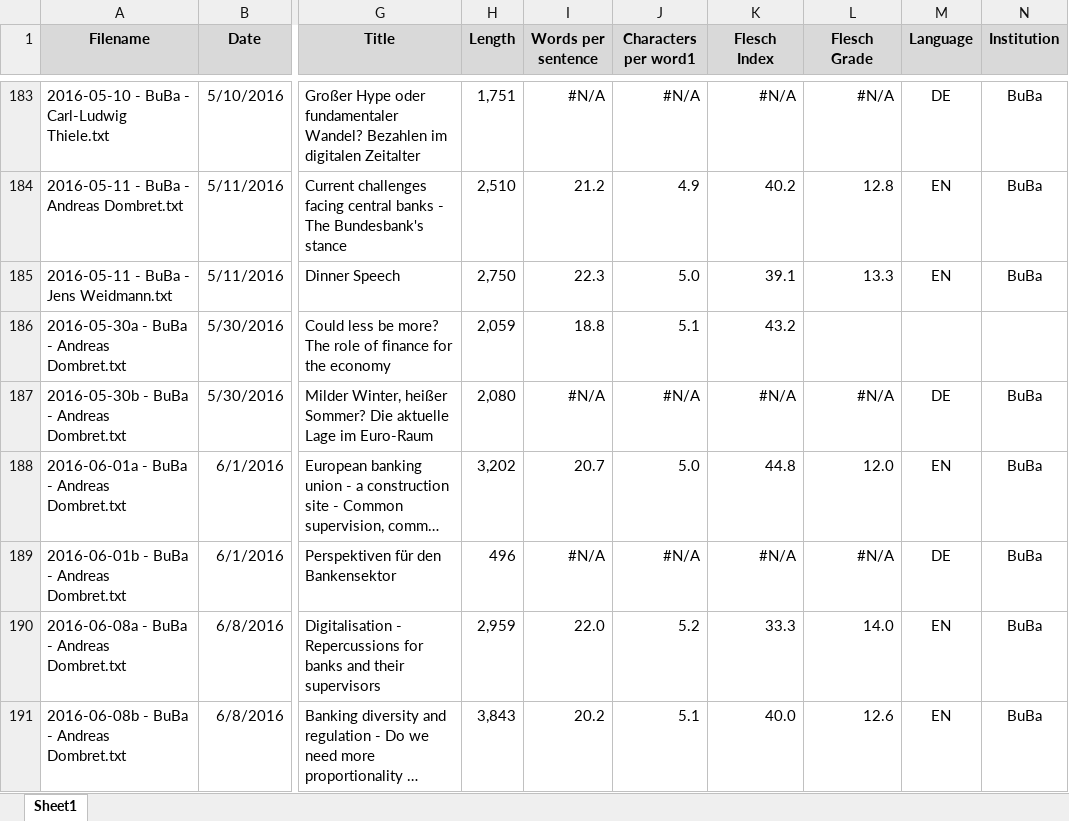
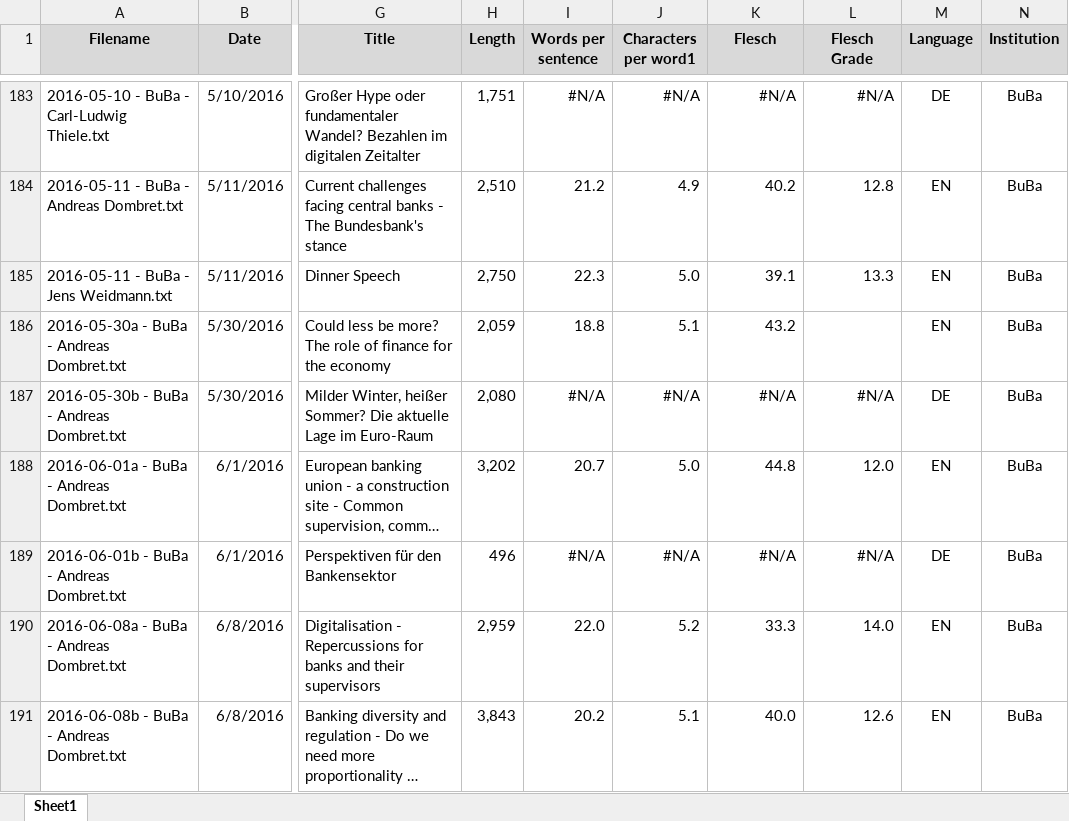
Before and after one commit to joergreddig/cbspeeches, an Excel workbook: data/Raw Data - All Speeches.xlsx, sheet Sheet1, drawn as a sheet; only a part is shown, gaps mark what is left out; long unchanged cells end in …; values as stored, in another font and other column widths than the file's, no borders; the diff covers the shown part only; the diff names each change by its address in the sheet, - before the commit and + after, or states it on an @@ line.

Commit message:
Add language attribute to cbspeeches data frame

```diff
--- a/data/Raw Data - All Speeches.xlsx (sheet Sheet1)
+++ b/data/Raw Data - All Speeches.xlsx (sheet Sheet1)
-K1: Flesch Index
+K1: Flesch
-M186 (Language): (empty)
+M186 (Language): EN
-N186 (Institution): (empty)
+N186 (Institution): BuBa
```
Also changed, not shown: 53 edited cells and cell formats elsewhere in this sheet, 2 other files.
